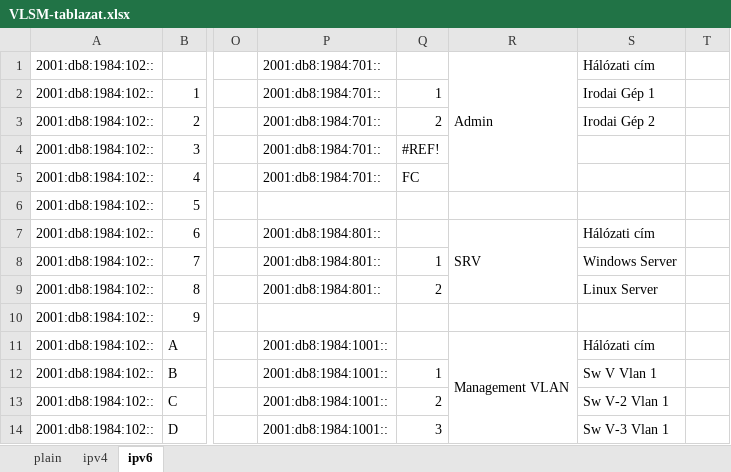
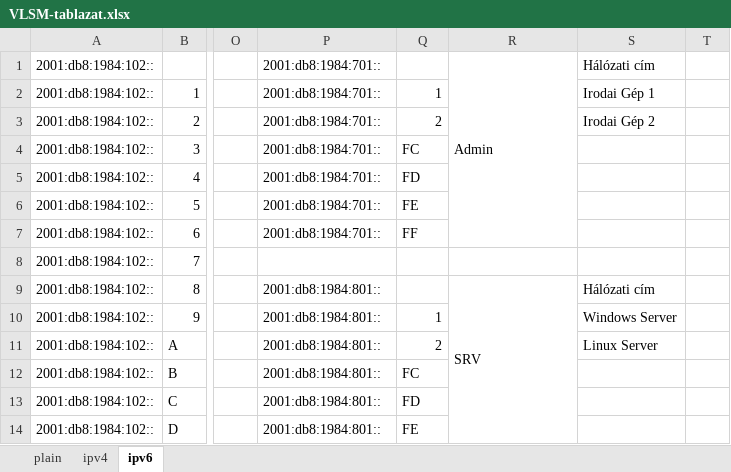
Before and after one commit to I-Izumi/aromas-cubanos, an Excel workbook: Documentations/VLANs/VLSM-tablazat.xlsx, sheet ipv6, drawn as a sheet; only a part is shown, gaps mark what is left out; values as stored, in another font and other column widths than the file's, no cell formats; the diff covers the shown part only; the diff names each change by its address in the sheet, - before the commit and + after, or states it on an @@ line.

```diff
--- a/Documentations/VLANs/VLSM-tablazat.xlsx (sheet ipv6)
+++ b/Documentations/VLANs/VLSM-tablazat.xlsx (sheet ipv6)
-R1:R5 merged
+R1:R7 merged
-Q4: #REF!
+Q4: FC
-Q5: FC
+Q5: FD
-P6: (empty)
+P6: 2001:db8:1984:701::
-Q6: (empty)
+Q6: FE
-P7: 2001:db8:1984:801::
+P7: 2001:db8:1984:701::
-Q7: (empty)
+Q7: FF
-R7: SRV
+R7: (empty)
-R7:R9 merged
-S7: Hálózati cím
+S7: (empty)
-P8: 2001:db8:1984:801::
+P8: (empty)
-Q8: 1
+Q8: (empty)
-S8: Windows Server
+S8: (empty)
-Q9: 2
+Q9: (empty)
-R9: (empty)
+R9: SRV
+R9:R15 merged
-S9: Linux Server
+S9: Hálózati cím
-P10: (empty)
+P10: 2001:db8:1984:801::
-Q10: (empty)
+Q10: 1
-S10: (empty)
+S10: Windows Server
-P11:P14: 2001:db8:1984:1001::
+P11:P14: 2001:db8:1984:801::
-Q11: (empty)
+Q11: 2
-R11: Management VLAN
+R11: (empty)
-R11:R40 merged
-S11: Hálózati cím
+S11: Linux Server
-Q12: 1
+Q12: FC
-S12: Sw V Vlan 1
+S12: (empty)
-Q13: 2
+Q13: FD
-S13: Sw V-2 Vlan 1
+S13: (empty)
-Q14: 3
+Q14: FE
-S14: Sw V-3 Vlan 1
+S14: (empty)
```
Also changed, not shown: 110 edited cells and merged cells elsewhere in this sheet, sheet ipv4, cell formats, 3 other files.
